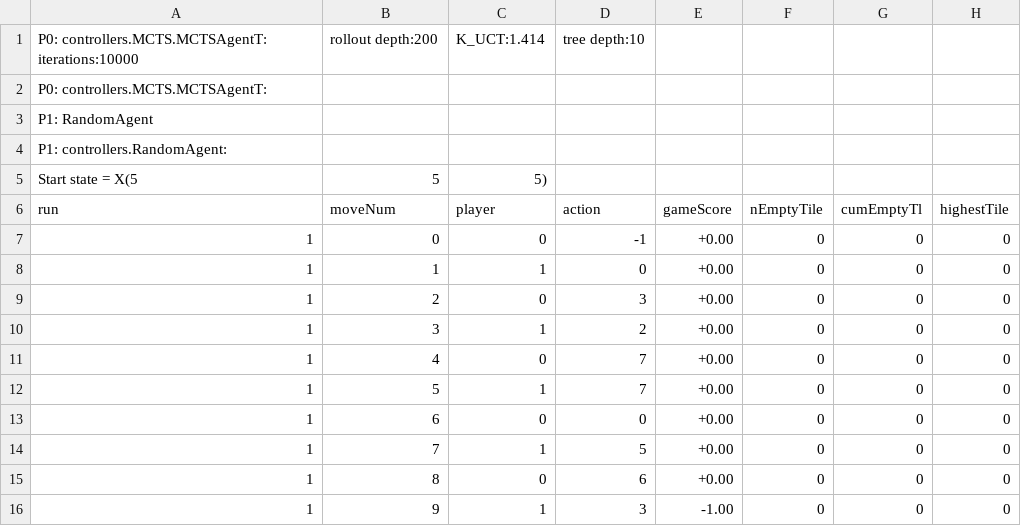
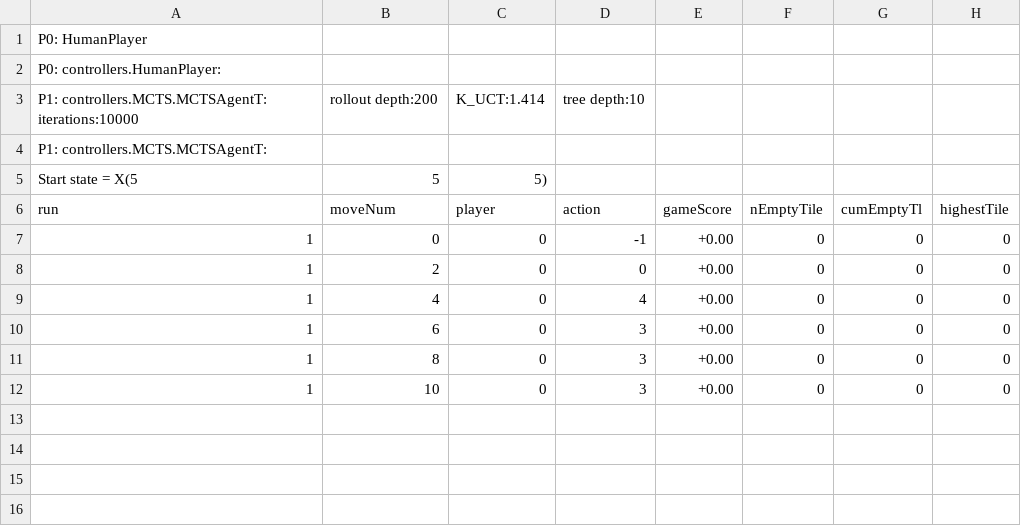
Before and after one commit to WolfgangKonen/GBG, a CSV file: agents/Nim/N03-S05-M03/csv/playStats.csv, drawn as a sheet.

```diff
--- a/agents/Nim/N03-S05-M03/csv/playStats.csv
+++ b/agents/Nim/N03-S05-M03/csv/playStats.csv
@@ -1,5 +1,5 @@
-P0: controllers.MCTS.MCTSAgentT: iterations:10000, rollout depth:200, K_UCT:1.414, tree depth:10
-P0: controllers.MCTS.MCTSAgentT:
-P1: RandomAgent
-P1: controllers.RandomAgent:
+P0: HumanPlayer
+P0: controllers.HumanPlayer:
+P1: controllers.MCTS.MCTSAgentT: iterations:10000, rollout depth:200, K_UCT:1.414, tree depth:10
+P1: controllers.MCTS.MCTSAgentT:
 Start state = X(5,5,5)
@@ -7,10 +7,6 @@ run, moveNum, player, action, gameScore, nEmptyTile, cumEmptyTl, highestTile
 1, 0, 0, -1, +0.00, 0, 0, 0
-1, 1, 1, 0, +0.00, 0, 0, 0
-1, 2, 0, 3, +0.00, 0, 0, 0
-1, 3, 1, 2, +0.00, 0, 0, 0
-1, 4, 0, 7, +0.00, 0, 0, 0
-1, 5, 1, 7, +0.00, 0, 0, 0
-1, 6, 0, 0, +0.00, 0, 0, 0
-1, 7, 1, 5, +0.00, 0, 0, 0
-1, 8, 0, 6, +0.00, 0, 0, 0
-1, 9, 1, 3, -1.00, 0, 0, 0
+1, 2, 0, 0, +0.00, 0, 0, 0
+1, 4, 0, 4, +0.00, 0, 0, 0
+1, 6, 0, 3, +0.00, 0, 0, 0
+1, 8, 0, 3, +0.00, 0, 0, 0
+1, 10, 0, 3, +0.00, 0, 0, 0
```
Also changed, not shown: agents/Hex/05/csv/playStats.csv, agents/Othello/csv/playStats.csv, 16 other files.
